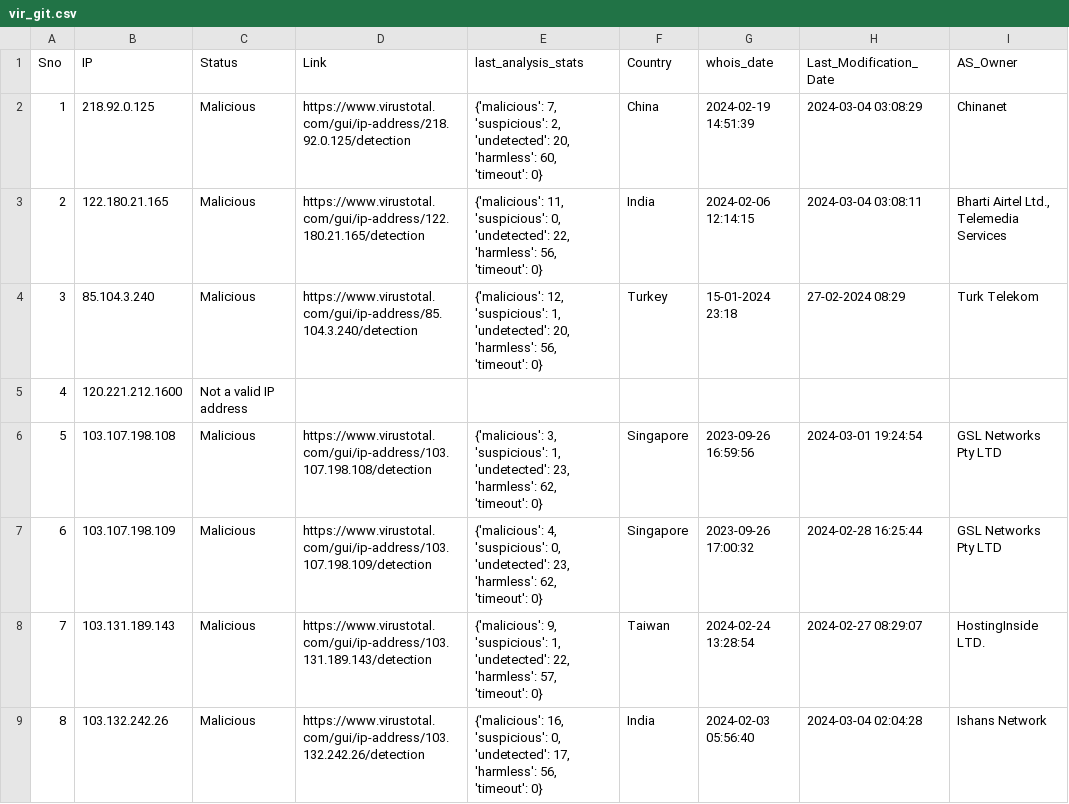
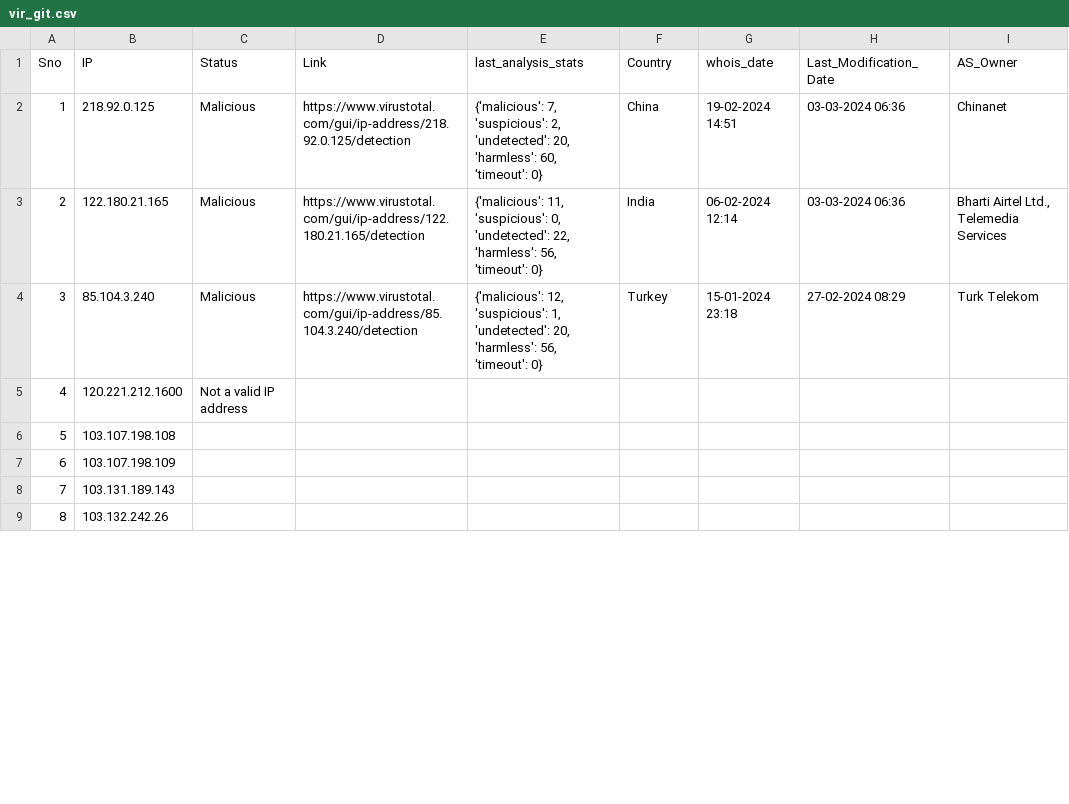
Before and after one commit to ProSehran/testing, a CSV file: vir_git.csv, drawn as a sheet; only a part is shown; the diff covers the shown part only.

Commit message:
Add files via upload

```diff
--- a/vir_git.csv
+++ b/vir_git.csv
@@ -1,9 +1,9 @@
 Sno,IP,Status,Link,last_analysis_stats,Country,whois_date,Last_Modification_Date,AS_Owner
-1,218.92.0.125,Malicious,https://www.virustotal.com/gui/ip-address/218.92.0.125/detection,"{'malicious': 7, 'suspicious': 2, 'undetected': 20, 'harmless': 60, 'timeout': 0}",China,2024-02-19 14:51:39,2024-03-04 03:08:29,Chinanet
-2,122.180.21.165,Malicious,https://www.virustotal.com/gui/ip-address/122.180.21.165/detection,"{'malicious': 11, 'suspicious': 0, 'undetected': 22, 'harmless': 56, 'timeout': 0}",India,2024-02-06 12:14:15,2024-03-04 03:08:11,"Bharti Airtel Ltd., Telemedia Services"
+1,218.92.0.125,Malicious,https://www.virustotal.com/gui/ip-address/218.92.0.125/detection,"{'malicious': 7, 'suspicious': 2, 'undetected': 20, 'harmless': 60, 'timeout': 0}",China,19-02-2024 14:51,03-03-2024 06:36,Chinanet
+2,122.180.21.165,Malicious,https://www.virustotal.com/gui/ip-address/122.180.21.165/detection,"{'malicious': 11, 'suspicious': 0, 'undetected': 22, 'harmless': 56, 'timeout': 0}",India,06-02-2024 12:14,03-03-2024 06:36,"Bharti Airtel Ltd., Telemedia Services"
 3,85.104.3.240,Malicious,https://www.virustotal.com/gui/ip-address/85.104.3.240/detection,"{'malicious': 12, 'suspicious': 1, 'undetected': 20, 'harmless': 56, 'timeout': 0}",Turkey,15-01-2024 23:18,27-02-2024 08:29,Turk Telekom
 4,120.221.212.1600,Not a valid IP address,,,,,,
-5,103.107.198.108,Malicious,https://www.virustotal.com/gui/ip-address/103.107.198.108/detection,"{'malicious': 3, 'suspicious': 1, 'undetected': 23, 'harmless': 62, 'timeout': 0}",Singapore,2023-09-26 16:59:56,2024-03-01 19:24:54,GSL Networks Pty LTD
-6,103.107.198.109,Malicious,https://www.virustotal.com/gui/ip-address/103.107.198.109/detection,"{'malicious': 4, 'suspicious': 0, 'undetected': 23, 'harmless': 62, 'timeout': 0}",Singapore,2023-09-26 17:00:32,2024-02-28 16:25:44,GSL Networks Pty LTD
-7,103.131.189.143,Malicious,https://www.virustotal.com/gui/ip-address/103.131.189.143/detection,"{'malicious': 9, 'suspicious': 1, 'undetected': 22, 'harmless': 57, 'timeout': 0}",Taiwan,2024-02-24 13:28:54,2024-02-27 08:29:07,HostingInside LTD.
-8,103.132.242.26,Malicious,https://www.virustotal.com/gui/ip-address/103.132.242.26/detection,"{'malicious': 16, 'suspicious': 0, 'undetected': 17, 'harmless': 56, 'timeout': 0}",India,2024-02-03 05:56:40,2024-03-04 02:04:28,Ishans Network
+5,103.107.198.108,,,,,,,
+6,103.107.198.109,,,,,,,
+7,103.131.189.143,,,,,,,
+8,103.132.242.26,,,,,,,
```
Also changed, not shown: 21 edited cells elsewhere in this file.
